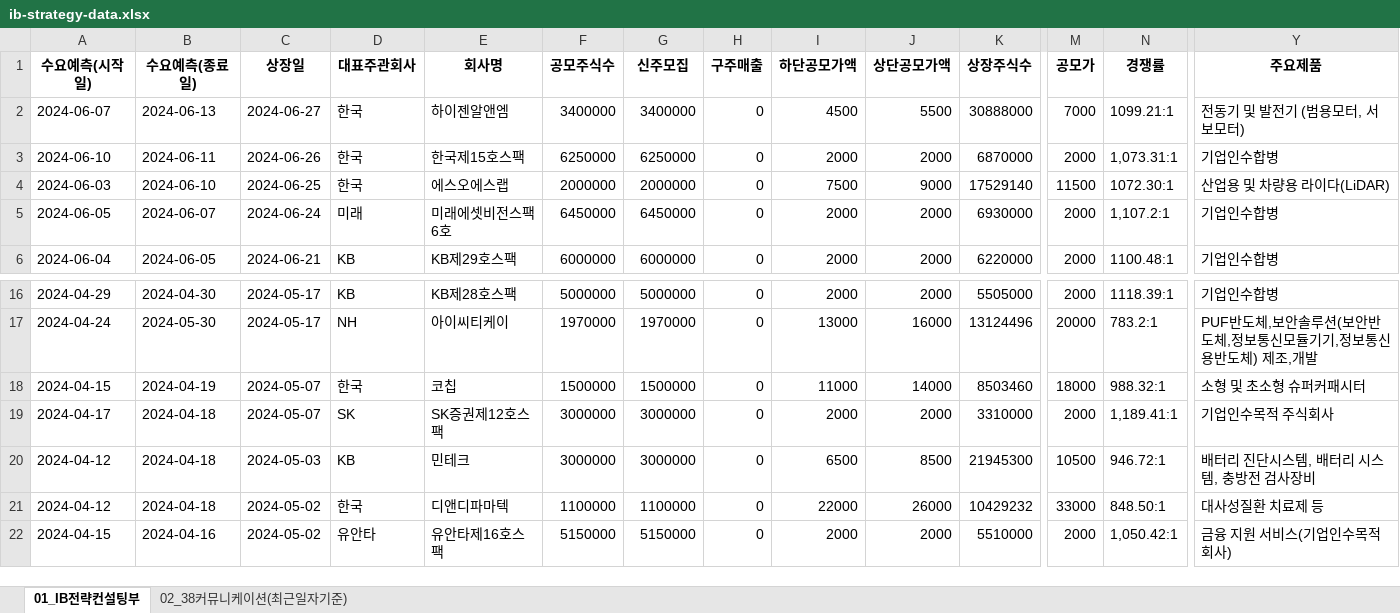
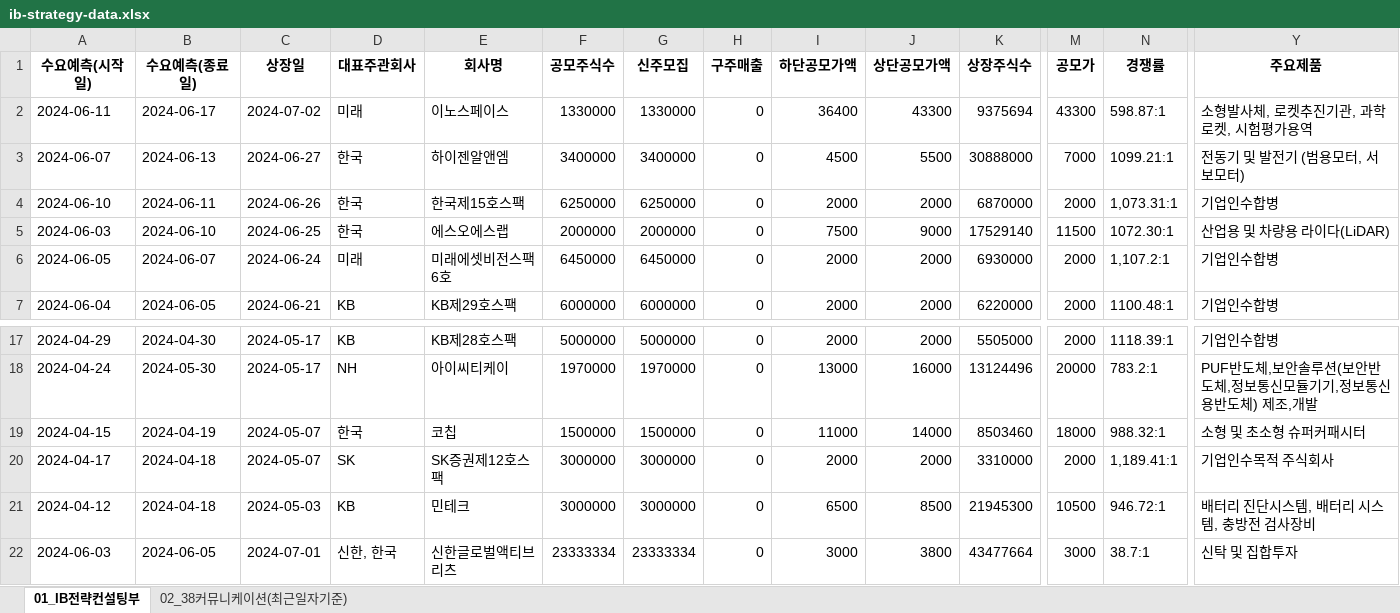
Before and after one commit to Kis-ds/IPO, an Excel workbook: datasets/ib-strategy-data.xlsx, sheet 01_IB전략컨설팅부, drawn as a sheet; only a part is shown, gaps mark what is left out; values as stored, in another font and other column widths than the file's, no borders; removed rows and columns are numbered as before the commit, all else as after; rows hold the shown columns only; the diff names each change by its address in the sheet, - before the commit and + after, or states it on an @@ line.

```diff
--- a/datasets/ib-strategy-data.xlsx (sheet 01_IB전략컨설팅부)
+++ b/datasets/ib-strategy-data.xlsx (sheet 01_IB전략컨설팅부)
+row 2: 2024-06-11 | 2024-06-17 | 2024-07-02 | 미래 | 이노스페이스 | 1330000 | 1330000 | 0 | 36400 | 43300 | 9375694 | 43300 | 598.87:1 | 소형발사체, 로켓추진기관, 과학로켓, 시험평가용역
-row 21: 2024-04-12 | 2024-04-18 | 2024-05-02 | 한국 | 디앤디파마텍 | 1100000 | 1100000 | 0 | 22000 | 26000 | 10429232 | 33000 | 848.50:1 | 대사성질환 치료제 등
-A22 (수요예측(시작일)): 2024-04-15
+A22 (수요예측(시작일)): 2024-06-03
-B22 (수요예측(종료일)): 2024-04-16
+B22 (수요예측(종료일)): 2024-06-05
-C22 (상장일): 2024-05-02
+C22 (상장일): 2024-07-01
-D22 (대표주관회사): 유안타
+D22 (대표주관회사): 신한, 한국
-E22 (회사명): 유안타제16호스팩
+E22 (회사명): 신한글로벌액티브리츠
-F22 (공모주식수): 5150000
+F22 (공모주식수): 23333334
-G22 (신주모집): 5150000
+G22 (신주모집): 23333334
-I22 (하단공모가액): 2000
+I22 (하단공모가액): 3000
-J22 (상단공모가액): 2000
+J22 (상단공모가액): 3800
-K22 (상장주식수): 5510000
+K22 (상장주식수): 43477664
-M22 (공모가): 2000
+M22 (공모가): 3000
-N22 (경쟁률): 1,050.42:1
+N22 (경쟁률): 38.7:1
-Y22 (주요제품): 금융 지원 서비스(기업인수목적회사)
+Y22 (주요제품): 신탁 및 집합투자
```
Also changed, not shown: sheet 02_38커뮤니케이션(최근일자기준), datasets/corporate-finance-data.xlsx, datasets/form1.xlsx, 4 other files.
